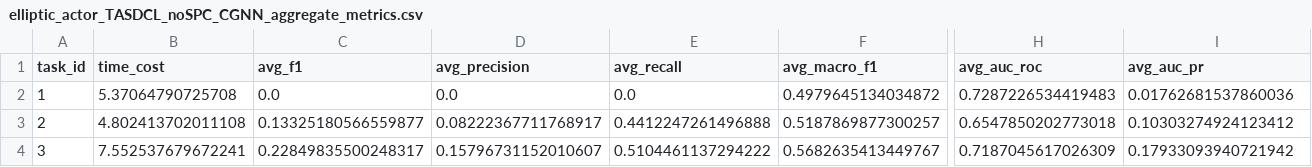
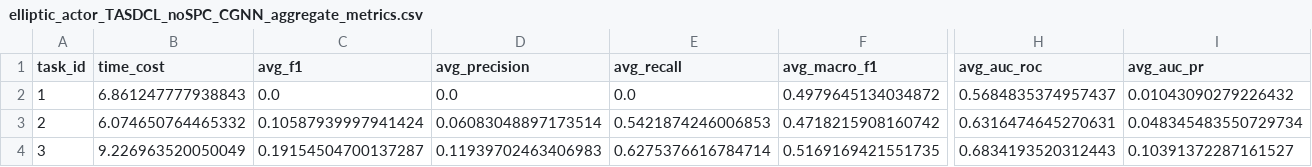
Before and after one commit to Yaowei6868/yw, a CSV file: weights/cgnn/elliptic_actor_TASDCL_noSPC_CGNN/metrics/elliptic_actor_TASDCL_noSPC_CGNN_aggregate_metrics.csv, drawn as a sheet; only a part is shown, gaps mark what is left out; the diff covers the shown part only; the diff names each change by its address in the sheet, - before the commit and + after, or states it on an @@ line.

```diff
--- a/weights/cgnn/elliptic_actor_TASDCL_noSPC_CGNN/metrics/elliptic_actor_TASDCL_noSPC_CGNN_aggregate_metrics.csv
+++ b/weights/cgnn/elliptic_actor_TASDCL_noSPC_CGNN/metrics/elliptic_actor_TASDCL_noSPC_CGNN_aggregate_metrics.csv
-B2 (time_cost): 5.37064790725708
+B2 (time_cost): 6.861247777938843
-H2 (avg_auc_roc): 0.7287226534419483
+H2 (avg_auc_roc): 0.5684835374957437
-I2 (avg_auc_pr): 0.01762681537860036
+I2 (avg_auc_pr): 0.01043090279226432
-B3 (time_cost): 4.802413702011108
+B3 (time_cost): 6.074650764465332
-C3 (avg_f1): 0.13325180566559877
+C3 (avg_f1): 0.10587939997941424
-D3 (avg_precision): 0.08222367711768917
+D3 (avg_precision): 0.06083048897173514
-E3 (avg_recall): 0.4412247261496888
+E3 (avg_recall): 0.5421874246006853
-F3 (avg_macro_f1): 0.5187869877300257
+F3 (avg_macro_f1): 0.4718215908160742
-H3 (avg_auc_roc): 0.6547850202773018
+H3 (avg_auc_roc): 0.6316474645270631
-I3 (avg_auc_pr): 0.10303274924123412
+I3 (avg_auc_pr): 0.048345483550729734
-B4 (time_cost): 7.552537679672241
+B4 (time_cost): 9.226963520050049
-C4 (avg_f1): 0.22849835500248317
+C4 (avg_f1): 0.19154504700137287
-D4 (avg_precision): 0.15796731152010607
+D4 (avg_precision): 0.11939702463406983
-E4 (avg_recall): 0.5104461137294222
+E4 (avg_recall): 0.6275376616784714
-F4 (avg_macro_f1): 0.5682635413449767
+F4 (avg_macro_f1): 0.5169169421551735
-H4 (avg_auc_roc): 0.7187045617026309
+H4 (avg_auc_roc): 0.6834193520312443
-I4 (avg_auc_pr): 0.17933093940721942
+I4 (avg_auc_pr): 0.10391372287161527
```
Also changed, not shown: 85 edited cells elsewhere in this file, weights/cgnn/elliptic_actor_TASDCL_CGNN/metrics/elliptic_actor_TASDCL_CGNN_aggregate_metrics.csv, weights/cgnn/elliptic_actor_TASDCL_noSCD_CGNN/metrics/elliptic_actor_TASDCL_noSCD_CGNN_aggregate_metrics.csv, 13 other files.
